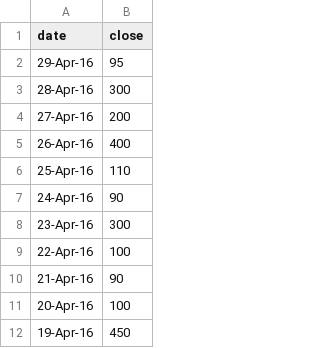
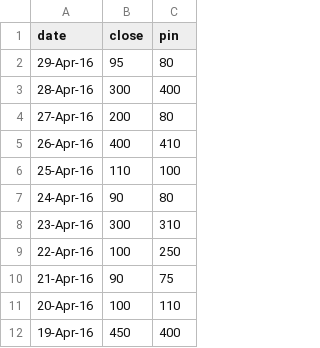
Before and after one commit to unisaurus-rex/FelixD3Stuff, a TSV file: lineWithChangingData/daily.tsv, drawn as a sheet; only a part is shown; the diff names each change by its address in the sheet, - before the commit and + after, or states it on an @@ line.

```diff
--- a/lineWithChangingData/daily.tsv
+++ b/lineWithChangingData/daily.tsv
+column C (pin), rows 2-12: 80 | 400 | 80 | 410 | 100 | 80 | 310 | 250 | 75 | 110 | 400
```
Also changed, not shown: 2 other files.
